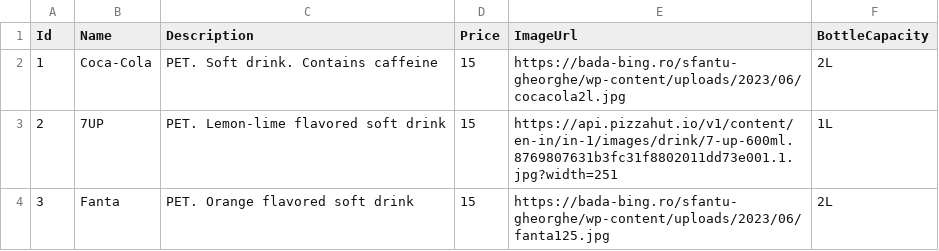
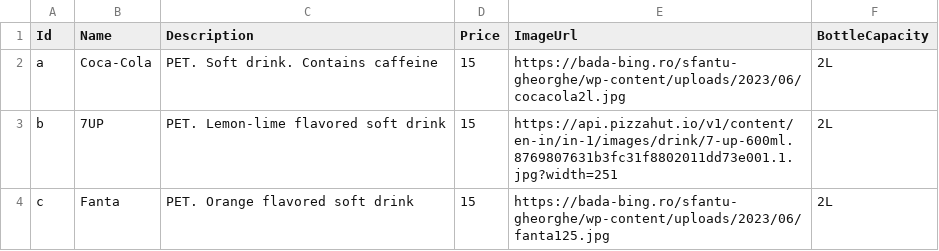
Before and after one commit to alinan20/MyPizza, a CSV file: drinks.csv, drawn as a sheet.

```diff
--- a/drinks.csv
+++ b/drinks.csv
@@ -1,4 +1,4 @@
 Id,Name,Description,Price,ImageUrl,BottleCapacity
-1,Coca-Cola,PET. Soft drink. Contains caffeine,15,https://bada-bing.ro/sfantu-gheorghe/wp-content/uploads/2023/06/cocacola2l.jpg,2L
-2,7UP,PET. Lemon-lime flavored soft drink,15,https://api.pizzahut.io/v1/content/en-in/in-1/images/drink/7-up-600ml.8769807631b3fc31f8802011dd73e001.1.jpg?width=251,1L
-3,Fanta,PET. Orange flavored soft drink,15,https://bada-bing.ro/sfantu-gheorghe/wp-content/uploads/2023/06/fanta125.jpg,2L
+a,Coca-Cola,PET. Soft drink. Contains caffeine,15,https://bada-bing.ro/sfantu-gheorghe/wp-content/uploads/2023/06/cocacola2l.jpg,2L
+b,7UP,PET. Lemon-lime flavored soft drink,15,https://api.pizzahut.io/v1/content/en-in/in-1/images/drink/7-up-600ml.8769807631b3fc31f8802011dd73e001.1.jpg?width=251,2L
+c,Fanta,PET. Orange flavored soft drink,15,https://bada-bing.ro/sfantu-gheorghe/wp-content/uploads/2023/06/fanta125.jpg,2L
```
Also changed, not shown: 15 other files.
